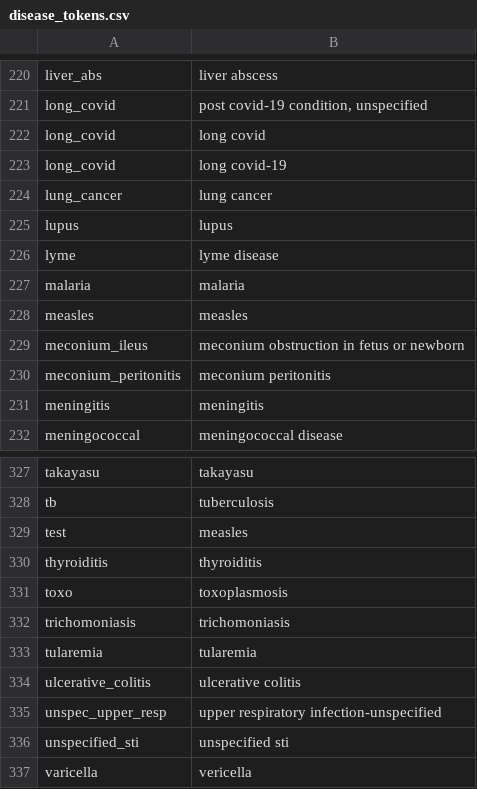
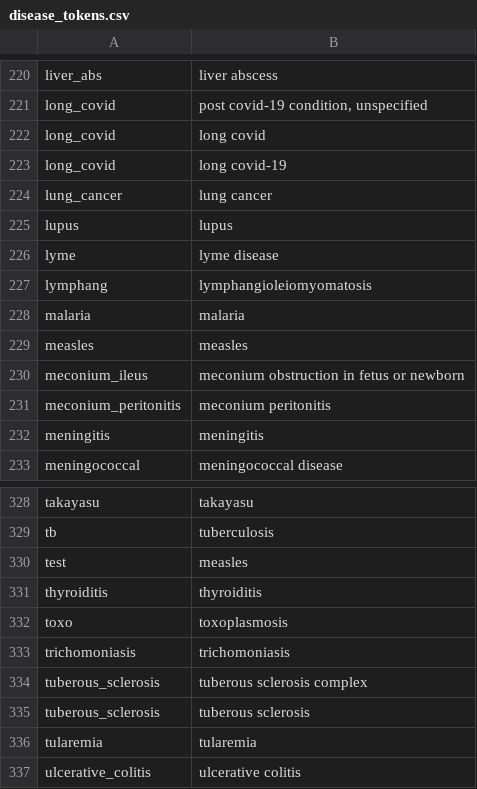
Before and after one commit to aarmiller/codeBuildr, a CSV file: inst/extdata/disease_tokens.csv, drawn as a sheet; only a part is shown, gaps mark what is left out; the shorter side is filled out with more unchanged rows.

```diff
--- a/inst/extdata/disease_tokens.csv
+++ b/inst/extdata/disease_tokens.csv
@@ -226,2 +226,3 @@ lupus,lupus
 lyme,lyme disease
+lymphang,lymphangioleiomyomatosis
 malaria,malaria
@@ -332,2 +333,4 @@ toxo,toxoplasmosis
 trichomoniasis,trichomoniasis
+tuberous_sclerosis,tuberous sclerosis complex
+tuberous_sclerosis,tuberous sclerosis
 tularemia,tularemia
```
Also changed, not shown: inst/extdata/disease_list.csv, 4 other files.
